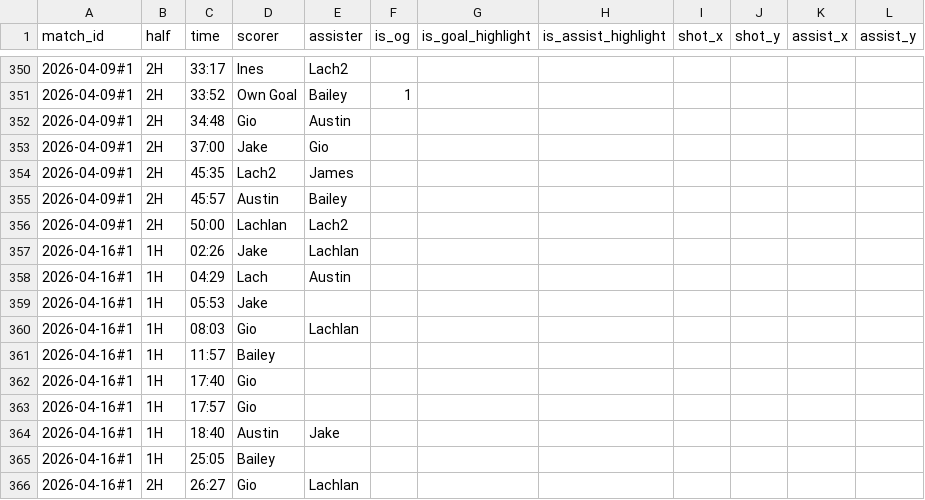
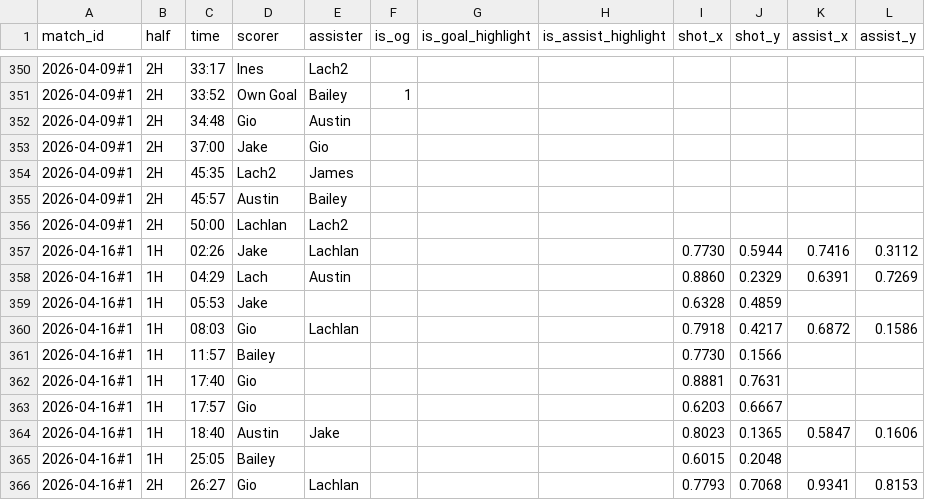
Before and after one commit to Lachiee/aero_soccer, a CSV file: combos.csv, drawn as a sheet; only a part is shown, gaps mark what is left out; the diff covers the shown part only.

Commit message:
Update combos.csv

```diff
--- a/combos.csv
+++ b/combos.csv
@@ -356,11 +356,11 @@ match_id,half,time,scorer,assister,is_og,is_goal_highlight,is_assist_highlight,s
 2026-04-09#1,2H,50:00,Lachlan,Lach2,,,,,,,
-2026-04-16#1,1H,02:26,Jake,Lachlan,,,,,,,
-2026-04-16#1,1H,04:29,Lach,Austin,,,,,,,
-2026-04-16#1,1H,05:53,Jake,,,,,,,,
-2026-04-16#1,1H,08:03,Gio,Lachlan,,,,,,,
-2026-04-16#1,1H,11:57,Bailey,,,,,,,,
-2026-04-16#1,1H,17:40,Gio,,,,,,,,
-2026-04-16#1,1H,17:57,Gio,,,,,,,,
-2026-04-16#1,1H,18:40,Austin,Jake,,,,,,,
-2026-04-16#1,1H,25:05,Bailey,,,,,,,,
-2026-04-16#1,2H,26:27,Gio,Lachlan,,,,,,,
+2026-04-16#1,1H,02:26,Jake,Lachlan,,,,0.7730,0.5944,0.7416,0.3112
+2026-04-16#1,1H,04:29,Lach,Austin,,,,0.8860,0.2329,0.6391,0.7269
+2026-04-16#1,1H,05:53,Jake,,,,,0.6328,0.4859,,
+2026-04-16#1,1H,08:03,Gio,Lachlan,,,,0.7918,0.4217,0.6872,0.1586
+2026-04-16#1,1H,11:57,Bailey,,,,,0.7730,0.1566,,
+2026-04-16#1,1H,17:40,Gio,,,,,0.8881,0.7631,,
+2026-04-16#1,1H,17:57,Gio,,,,,0.6203,0.6667,,
+2026-04-16#1,1H,18:40,Austin,Jake,,,,0.8023,0.1365,0.5847,0.1606
+2026-04-16#1,1H,25:05,Bailey,,,,,0.6015,0.2048,,
+2026-04-16#1,2H,26:27,Gio,Lachlan,,,,0.7793,0.7068,0.9341,0.8153
```
Also changed, not shown: 46 edited cells elsewhere in this file.
